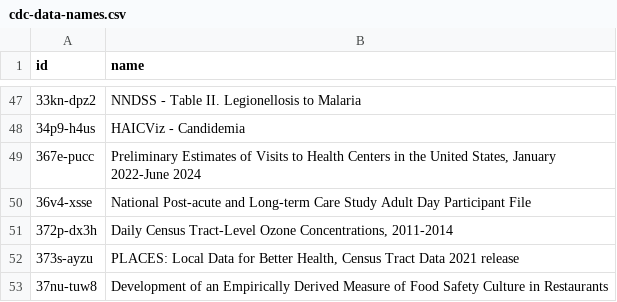
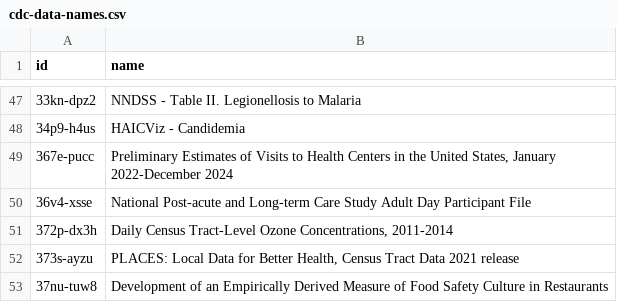
Before and after one commit to jemory/cdc-data-changes, a CSV file: exported_data/cdc-data-names.csv, drawn as a sheet; only a part is shown, gaps mark what is left out.

```diff
--- a/exported_data/cdc-data-names.csv
+++ b/exported_data/cdc-data-names.csv
@@ -48,3 +48,3 @@ id,name
 34p9-h4us,HAICViz - Candidemia
-367e-pucc,"Preliminary Estimates of Visits to Health Centers in the United States, January 2022-June 2024"
+367e-pucc,"Preliminary Estimates of Visits to Health Centers in the United States, January 2022-December 2024"
 36v4-xsse,National Post-acute and Long-term Care Study Adult Day Participant File
```
Also changed, not shown: 2 other files.
